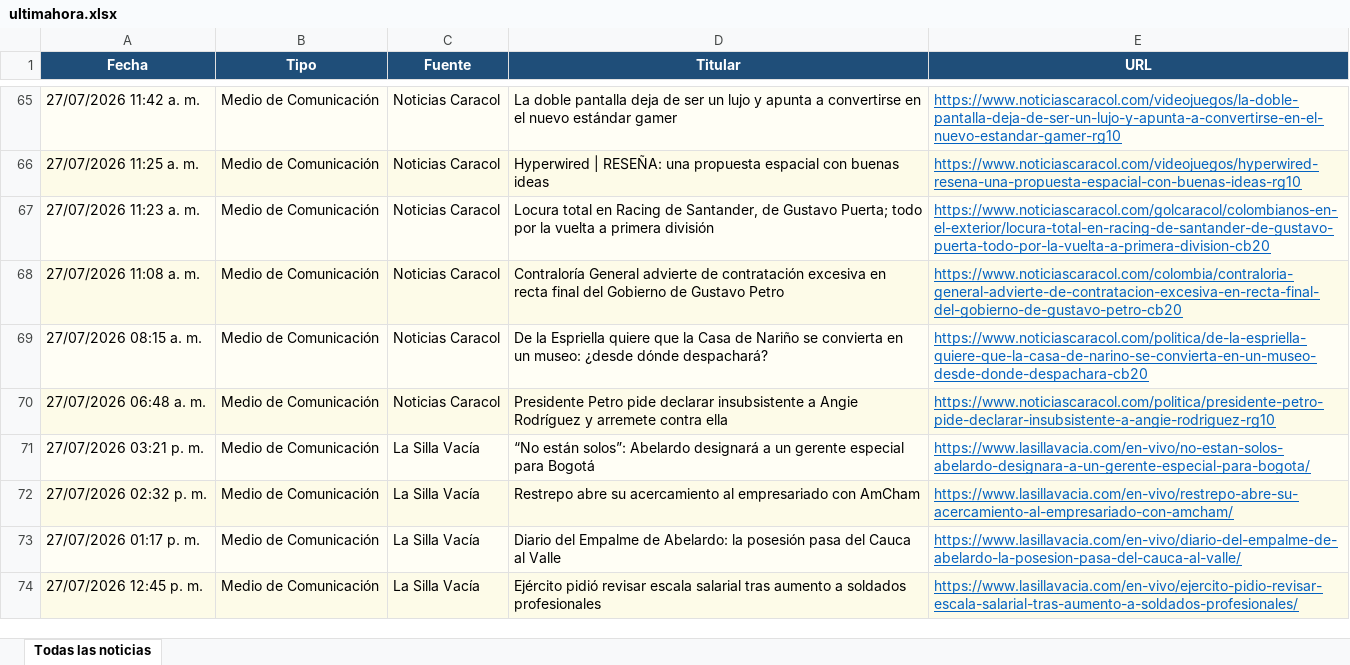
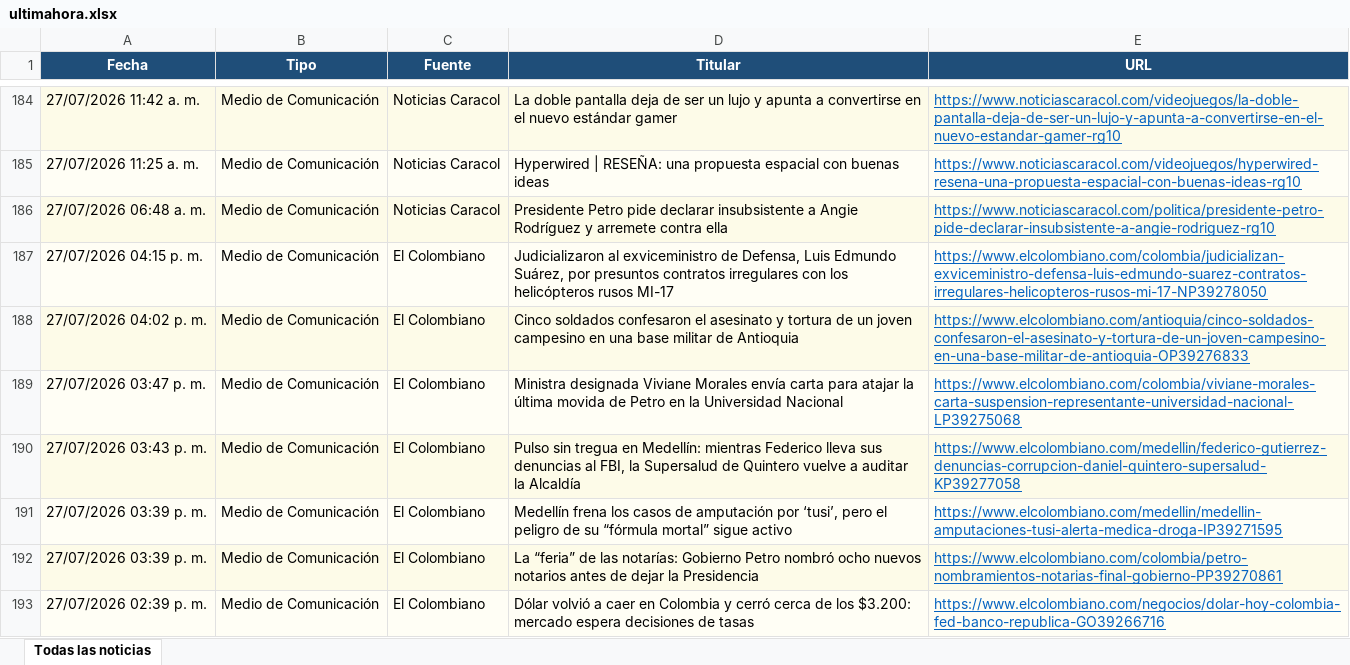
Before and after one commit to kevin961312/UltimaHora, an Excel workbook: docs/ultimahora.xlsx, sheet Todas las noticias, drawn as a sheet; only a part is shown, gaps mark what is left out; the shorter side is filled out with more unchanged rows; values as stored, in another font and other column widths than the file's, no borders; removed rows and columns are numbered as before the commit, all else as after; the diff covers the shown part only; the diff names each change by its address in the sheet, - before the commit and + after, or states it on an @@ line.

```diff
--- a/docs/ultimahora.xlsx (sheet Todas las noticias)
+++ b/docs/ultimahora.xlsx (sheet Todas las noticias)
-row 67: 27/07/2026 11:23 a. m. | Medio de Comunicación | Noticias Caracol | Locura total en Racing de Santander, de Gustavo Puerta; todo por la vuelta a primera división | https://www.noticiascaracol.com/golcaracol/colombianos-en-el-exterior/locura-total-en-racing-de-santander-de-gustavo-puerta-todo-por-la-vuelta-a-primera-division-cb20
-row 68: 27/07/2026 11:08 a. m. | Medio de Comunicación | Noticias Caracol | Contraloría General advierte de contratación excesiva en recta final del Gobierno de Gustavo Petro | https://www.noticiascaracol.com/colombia/contraloria-general-advierte-de-contratacion-excesiva-en-recta-final-del-gobierno-de-gustavo-petro-cb20
-row 69: 27/07/2026 08:15 a. m. | Medio de Comunicación | Noticias Caracol | De la Espriella quiere que la Casa de Nariño se convierta en un museo: ¿desde dónde despachará? | https://www.noticiascaracol.com/politica/de-la-espriella-quiere-que-la-casa-de-narino-se-convierta-en-un-museo-desde-donde-despachara-cb20
+row 187: 27/07/2026 04:15 p. m. | Medio de Comunicación | El Colombiano | Judicializaron al exviceministro de Defensa, Luis Edmundo Suárez, por presuntos contratos irregulares con los helicópteros rusos MI-17 | https://www.elcolombiano.com/colombia/judicializan-exviceministro-defensa-luis-edmundo-suarez-contratos-irregulares-helicopteros-rusos-mi-17-NP39278050
+row 188: 27/07/2026 04:02 p. m. | Medio de Comunicación | El Colombiano | Cinco soldados confesaron el asesinato y tortura de un joven campesino en una base militar de Antioquia | https://www.elcolombiano.com/antioquia/cinco-soldados-confesaron-el-asesinato-y-tortura-de-un-joven-campesino-en-una-base-militar-de-antioquia-OP39276833
+row 189: 27/07/2026 03:47 p. m. | Medio de Comunicación | El Colombiano | Ministra designada Viviane Morales envía carta para atajar la última movida de Petro en la Universidad Nacional | https://www.elcolombiano.com/colombia/viviane-morales-carta-suspension-representante-universidad-nacional-LP39275068
+row 190: 27/07/2026 03:43 p. m. | Medio de Comunicación | El Colombiano | Pulso sin tregua en Medellín: mientras Federico lleva sus denuncias al FBI, la Supersalud de Quintero vuelve a auditar la Alcaldía | https://www.elcolombiano.com/medellin/federico-gutierrez-denuncias-corrupcion-daniel-quintero-supersalud-KP39277058
+row 191: 27/07/2026 03:39 p. m. | Medio de Comunicación | El Colombiano | Medellín frena los casos de amputación por ‘tusi’, pero el peligro de su “fórmula mortal” sigue activo | https://www.elcolombiano.com/medellin/medellin-amputaciones-tusi-alerta-medica-droga-IP39271595
+row 192: 27/07/2026 03:39 p. m. | Medio de Comunicación | El Colombiano | La “feria” de las notarías: Gobierno Petro nombró ocho nuevos notarios antes de dejar la Presidencia | https://www.elcolombiano.com/colombia/petro-nombramientos-notarias-final-gobierno-PP39270861
+row 193: 27/07/2026 02:39 p. m. | Medio de Comunicación | El Colombiano | Dólar volvió a caer en Colombia y cerró cerca de los $3.200: mercado espera decisiones de tasas | https://www.elcolombiano.com/negocios/dolar-hoy-colombia-fed-banco-republica-GO39266716
```
Also changed, not shown: 152 added rows, 155 removed rows, 35 moved rows and 11 edited cells elsewhere in this sheet, 1 other file.
